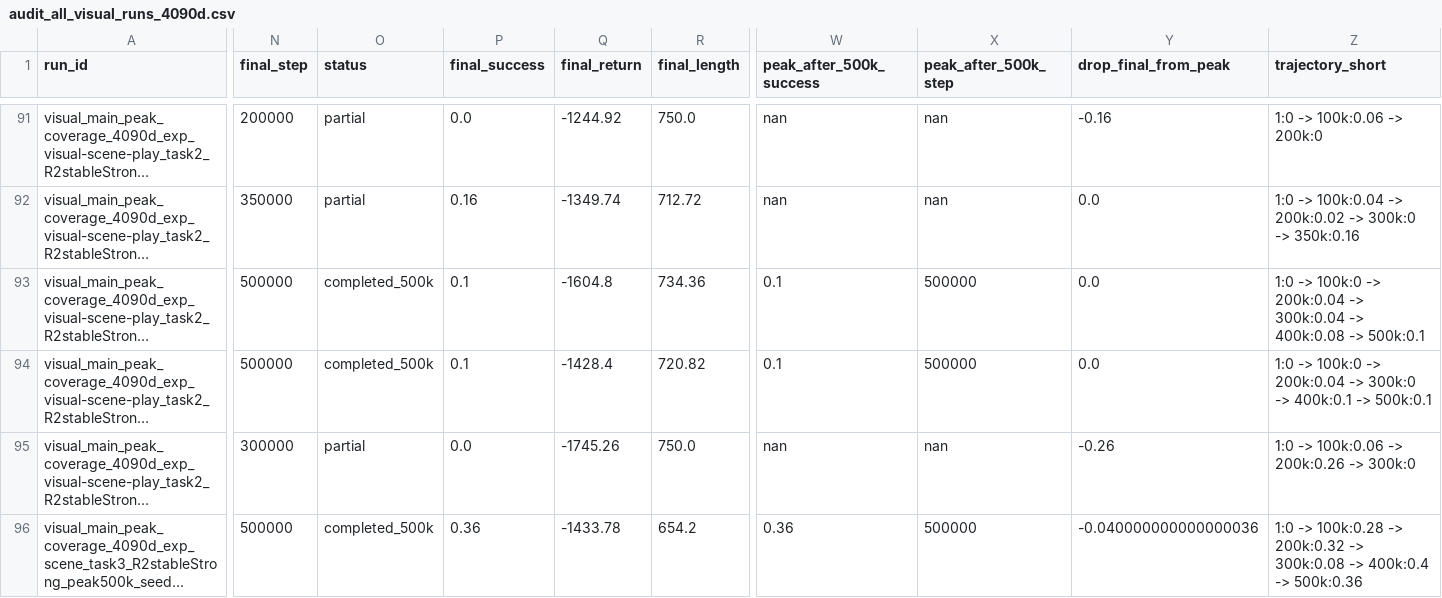
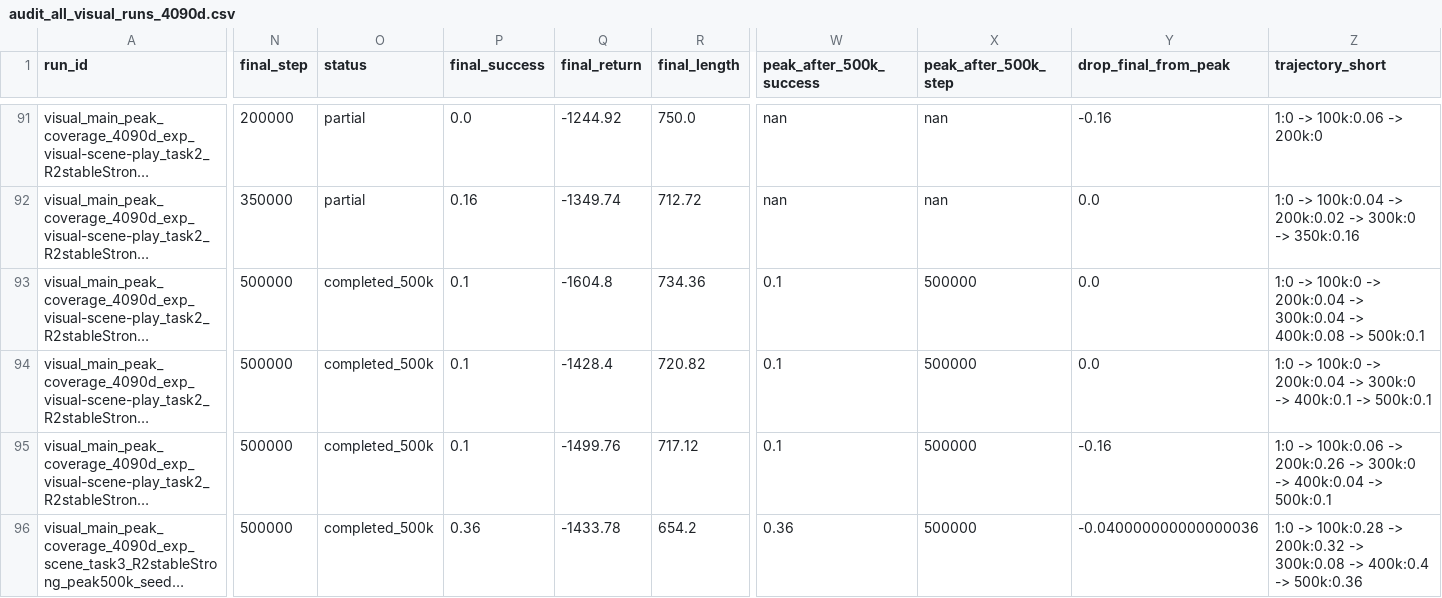
Before and after one commit to lzqw/sb-value-flows, a CSV file: results/audit_all_visual_runs_4090d.csv, drawn as a sheet; only a part is shown, gaps mark what is left out; long unchanged cells end in …; the diff covers the shown part only; the diff names each change by its address in the sheet, - before the commit and + after, or states it on an @@ line.

```diff
--- a/results/audit_all_visual_runs_4090d.csv
+++ b/results/audit_all_visual_runs_4090d.csv
-N95 (final_step): 300000
+N95 (final_step): 500000
-O95 (status): partial
+O95 (status): completed_500k
-P95 (final_success): 0.0
+P95 (final_success): 0.1
-Q95 (final_return): -1745.26
+Q95 (final_return): -1499.76
-R95 (final_length): 750.0
+R95 (final_length): 717.12
-W95 (peak_after_500k_success): nan
+W95 (peak_after_500k_success): 0.1
-X95 (peak_after_500k_step): nan
+X95 (peak_after_500k_step): 500000
-Y95 (drop_final_from_peak): -0.26
+Y95 (drop_final_from_peak): -0.16
-Z95 (trajectory_short): …-> 300k:0
+Z95 (trajectory_short): …-> 300k:0 -> 400k:0.04 -> 500k:0.1
```
Also changed, not shown: 1 added row and 12 edited cells elsewhere in this file, results/audit_visual_best_peak_table.csv, results/audit_visual_final_table.csv, 8 other files.
